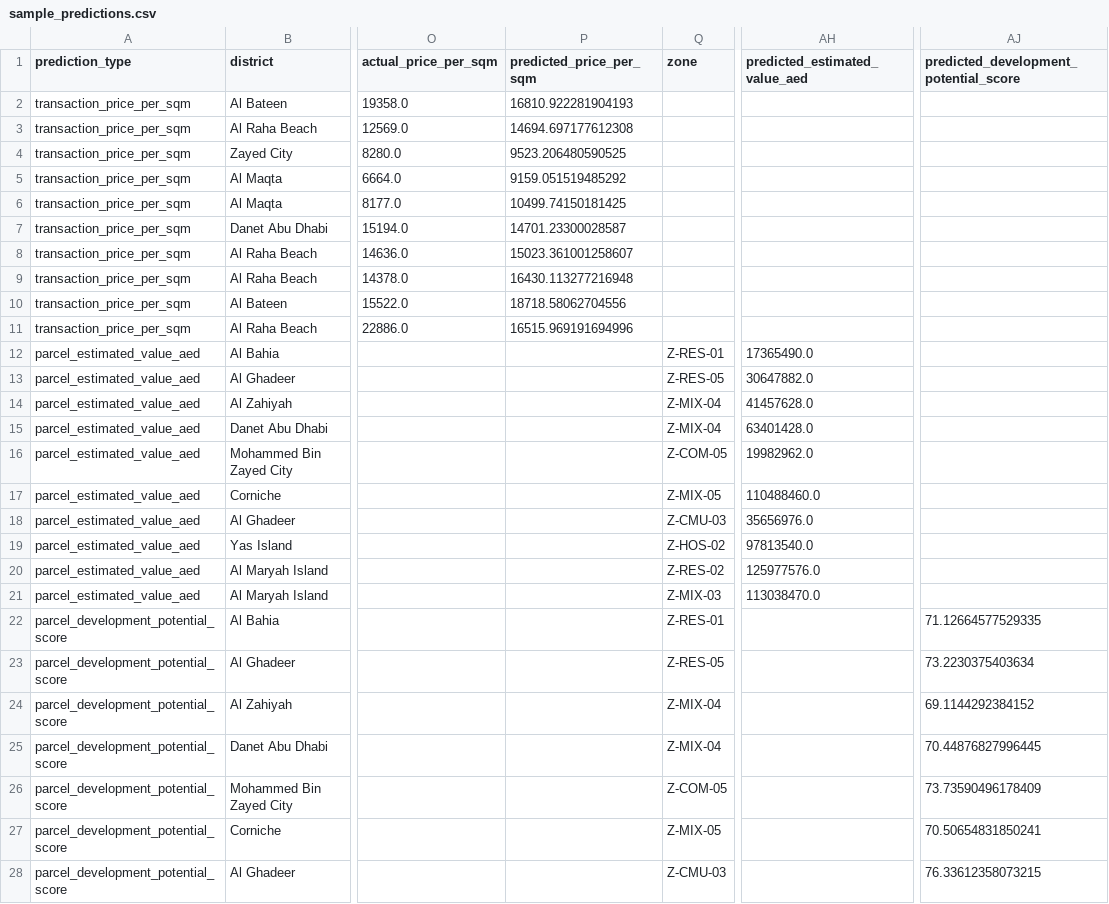
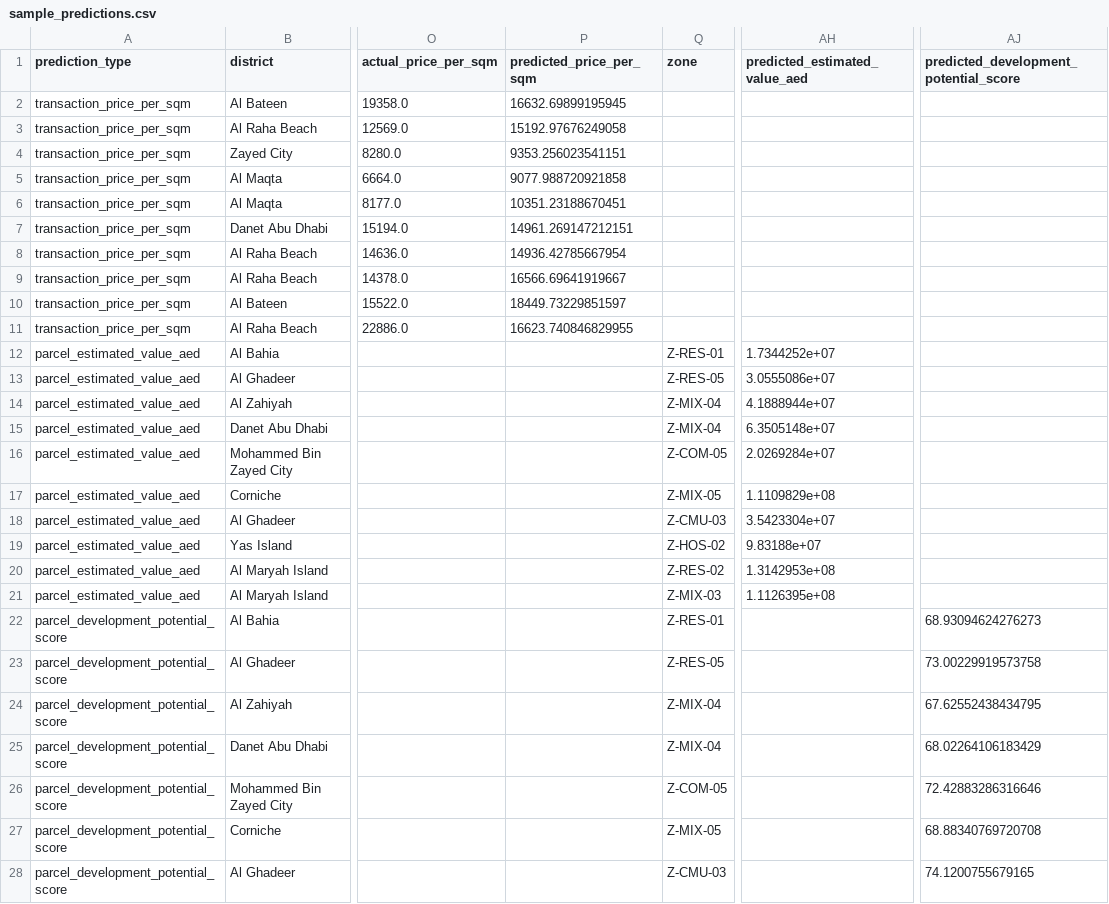
Before and after one commit to AlnoorIsmail/The-Sims-5-Real-Estate, a CSV file: outputs/sample_predictions.csv, drawn as a sheet; only a part is shown, gaps mark what is left out; the diff covers the shown part only; the diff names each change by its address in the sheet, - before the commit and + after, or states it on an @@ line.

```diff
--- a/outputs/sample_predictions.csv
+++ b/outputs/sample_predictions.csv
-P2 (predicted_price_per_sqm): 16810.922281904193
+P2 (predicted_price_per_sqm): 16632.69899195945
-P3 (predicted_price_per_sqm): 14694.697177612308
+P3 (predicted_price_per_sqm): 15192.97676249058
-P4 (predicted_price_per_sqm): 9523.206480590525
+P4 (predicted_price_per_sqm): 9353.256023541151
-P5 (predicted_price_per_sqm): 9159.051519485292
+P5 (predicted_price_per_sqm): 9077.988720921858
-P6 (predicted_price_per_sqm): 10499.74150181425
+P6 (predicted_price_per_sqm): 10351.23188670451
-P7 (predicted_price_per_sqm): 14701.23300028587
+P7 (predicted_price_per_sqm): 14961.269147212151
-P8 (predicted_price_per_sqm): 15023.361001258607
+P8 (predicted_price_per_sqm): 14936.42785667954
-P9 (predicted_price_per_sqm): 16430.113277216948
+P9 (predicted_price_per_sqm): 16566.69641919667
-P10 (predicted_price_per_sqm): 18718.58062704556
+P10 (predicted_price_per_sqm): 18449.73229851597
-P11 (predicted_price_per_sqm): 16515.969191694996
+P11 (predicted_price_per_sqm): 16623.740846829955
-AH12 (predicted_estimated_value_aed): 17365490.0
+AH12 (predicted_estimated_value_aed): 1.7344252e+07
-AH13 (predicted_estimated_value_aed): 30647882.0
+AH13 (predicted_estimated_value_aed): 3.0555086e+07
-AH14 (predicted_estimated_value_aed): 41457628.0
+AH14 (predicted_estimated_value_aed): 4.1888944e+07
-AH15 (predicted_estimated_value_aed): 63401428.0
+AH15 (predicted_estimated_value_aed): 6.3505148e+07
-AH16 (predicted_estimated_value_aed): 19982962.0
+AH16 (predicted_estimated_value_aed): 2.0269284e+07
-AH17 (predicted_estimated_value_aed): 110488460.0
+AH17 (predicted_estimated_value_aed): 1.1109829e+08
-AH18 (predicted_estimated_value_aed): 35656976.0
+AH18 (predicted_estimated_value_aed): 3.5423304e+07
-AH19 (predicted_estimated_value_aed): 97813540.0
+AH19 (predicted_estimated_value_aed): 9.83188e+07
-AH20 (predicted_estimated_value_aed): 125977576.0
+AH20 (predicted_estimated_value_aed): 1.3142953e+08
-AH21 (predicted_estimated_value_aed): 113038470.0
+AH21 (predicted_estimated_value_aed): 1.1126395e+08
-AJ22: 71.12664577529335
+AJ22: 68.93094624276273
-AJ23: 73.2230375403634
+AJ23: 73.00229919573758
-AJ24: 69.1144292384152
+AJ24: 67.62552438434795
-AJ25: 70.44876827996445
+AJ25: 68.02264106183429
-AJ26: 73.73590496178409
+AJ26: 72.42883286316646
-AJ27: 70.50654831850241
+AJ27: 68.88340769720708
-AJ28: 76.33612358073215
+AJ28: 74.1200755679165
```
Also changed, not shown: 3 edited cells elsewhere in this file, 17 other files.
